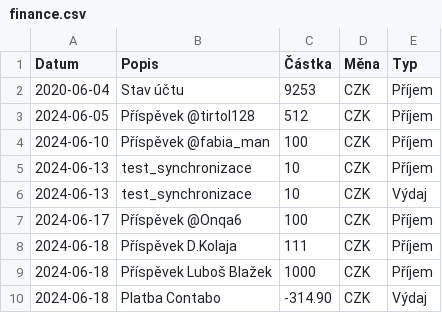
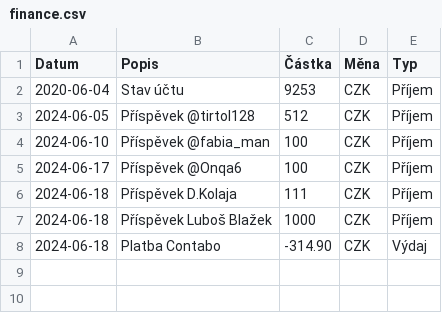
Before and after one commit to zkreml/prehlad-financi-komunity, a CSV file: finance.csv, drawn as a sheet.

Commit message:
Aktualizace příjmů a výdajů

```diff
--- a/finance.csv
+++ b/finance.csv
@@ -4,4 +4,2 @@ Datum,Popis,Částka,Měna,Typ
 2024-06-10,Příspěvek @fabia_man,100,CZK,Příjem
-2024-06-13,test_synchronizace ,10,CZK,Příjem
-2024-06-13,test_synchronizace ,10,CZK ,Výdaj
 2024-06-17,Příspěvek @Onqa6,100,CZK,Příjem
```
